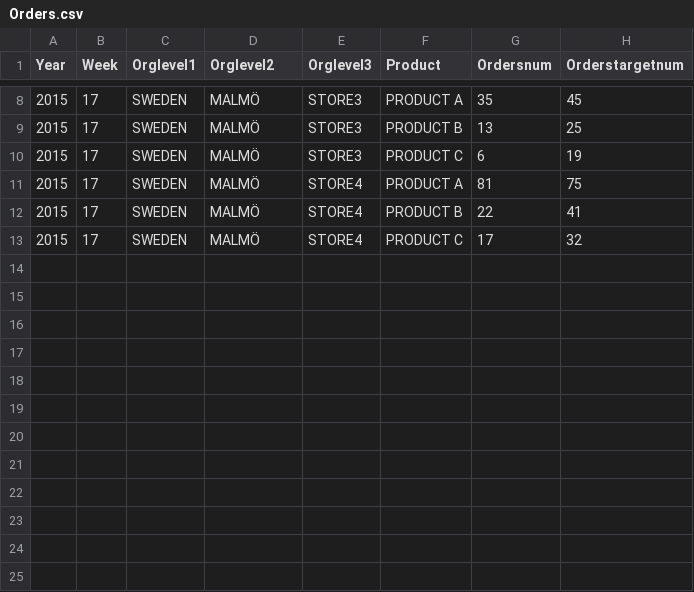
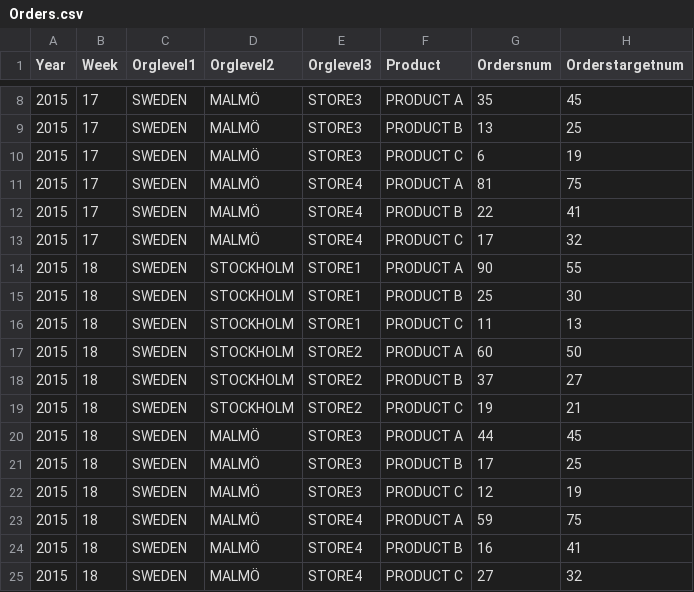
Before and after one commit to Upsyd/SalesDashboard, a CSV file: CSV/Orders.csv, drawn as a sheet; only a part is shown, gaps mark what is left out; the diff names each change by its address in the sheet, - before the commit and + after, or states it on an @@ line.

Commit message:
Bug fixes. UTF-8 encoding for data files

```diff
--- a/CSV/Orders.csv
+++ b/CSV/Orders.csv
+row 14: 2015 | 18 | SWEDEN | STOCKHOLM | STORE1 | PRODUCT A | 90 | 55
+row 15: 2015 | 18 | SWEDEN | STOCKHOLM | STORE1 | PRODUCT B | 25 | 30
+row 16: 2015 | 18 | SWEDEN | STOCKHOLM | STORE1 | PRODUCT C | 11 | 13
+row 17: 2015 | 18 | SWEDEN | STOCKHOLM | STORE2 | PRODUCT A | 60 | 50
+row 18: 2015 | 18 | SWEDEN | STOCKHOLM | STORE2 | PRODUCT B | 37 | 27
+row 19: 2015 | 18 | SWEDEN | STOCKHOLM | STORE2 | PRODUCT C | 19 | 21
+row 20: 2015 | 18 | SWEDEN | MALMÖ | STORE3 | PRODUCT A | 44 | 45
+row 21: 2015 | 18 | SWEDEN | MALMÖ | STORE3 | PRODUCT B | 17 | 25
+row 22: 2015 | 18 | SWEDEN | MALMÖ | STORE3 | PRODUCT C | 12 | 19
+row 23: 2015 | 18 | SWEDEN | MALMÖ | STORE4 | PRODUCT A | 59 | 75
+row 24: 2015 | 18 | SWEDEN | MALMÖ | STORE4 | PRODUCT B | 16 | 41
+row 25: 2015 | 18 | SWEDEN | MALMÖ | STORE4 | PRODUCT C | 27 | 32
```
Also changed, not shown: CSV/AdditionalServices.csv, CSV/CustomerScore.csv, 4 other files.
